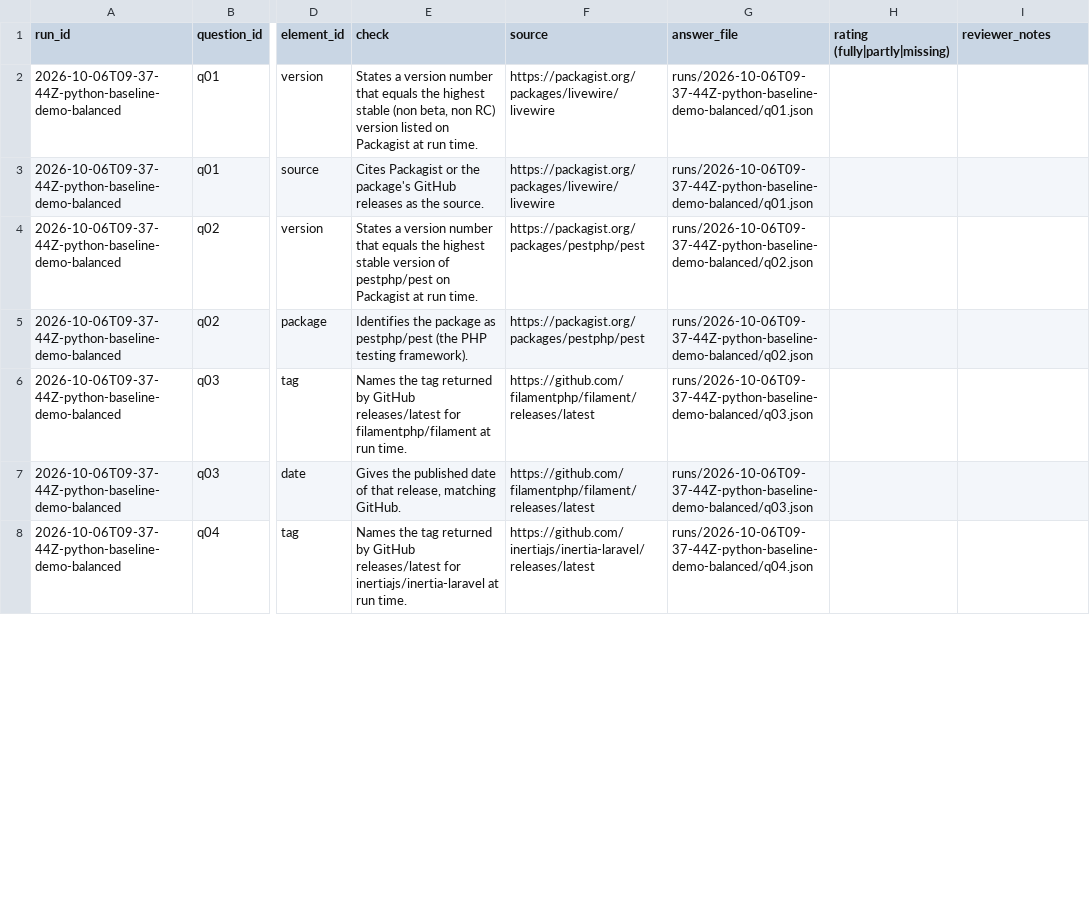
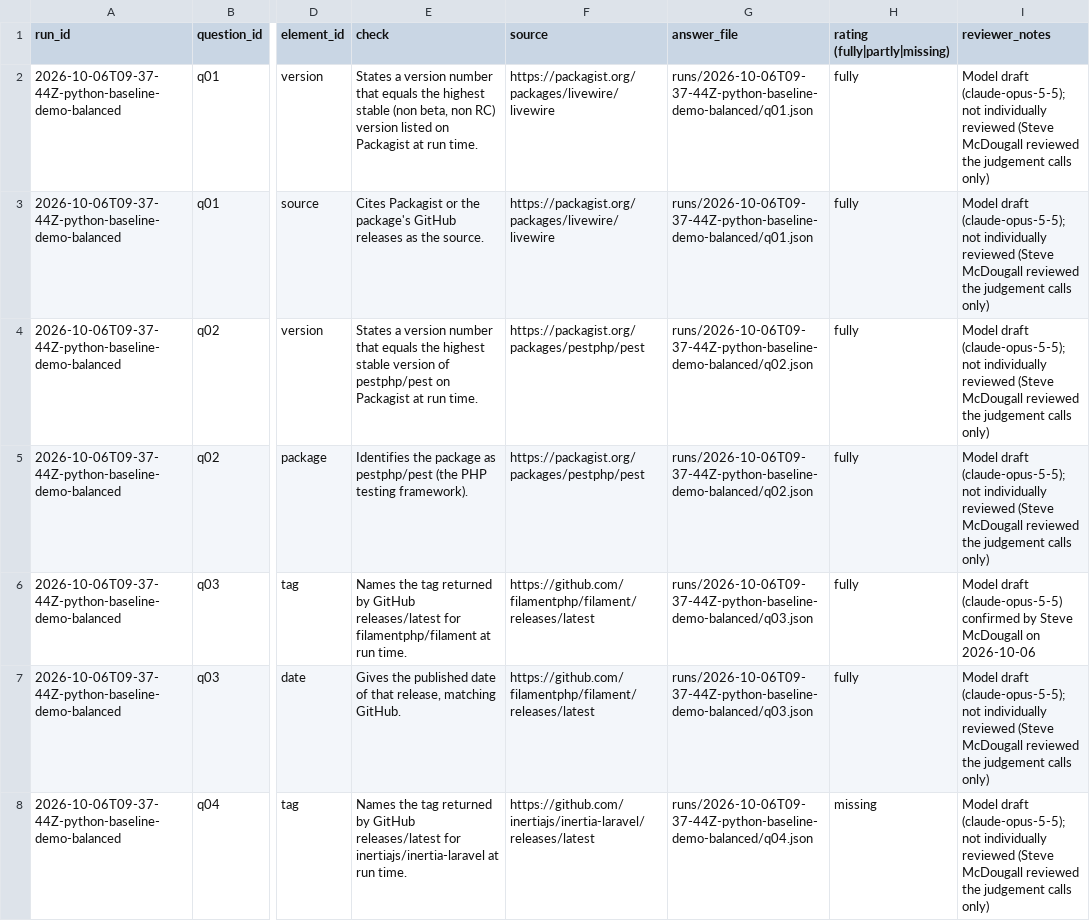
Before and after one commit to JustSteveKing/what-changed, a CSV file: runs/2026-10-06T09-37-44Z-python-baseline-demo-balanced/scoring.csv, drawn as a sheet; only a part is shown, gaps mark what is left out; the diff covers the shown part only; the diff names each change by its address in the sheet, - before the commit and + after, or states it on an @@ line.

Commit message:
Record owner review of scoring judgement calls and fill scoring sheets

```diff
--- a/runs/2026-10-06T09-37-44Z-python-baseline-demo-balanced/scoring.csv
+++ b/runs/2026-10-06T09-37-44Z-python-baseline-demo-balanced/scoring.csv
-H2:H7 (rating (fully|partly|missing)): (empty)
+H2:H7 (rating (fully|partly|missing)): fully
-I2:I5 (reviewer_notes): (empty)
+I2:I5 (reviewer_notes): Model draft (claude-opus-5-5); not individually reviewed (Steve McDougall reviewed the judgement calls only)
-I6 (reviewer_notes): (empty)
+I6 (reviewer_notes): Model draft (claude-opus-5-5) confirmed by Steve McDougall on 2026-10-06
-I7:I8 (reviewer_notes): (empty)
+I7:I8 (reviewer_notes): Model draft (claude-opus-5-5); not individually reviewed (Steve McDougall reviewed the judgement calls only)
-H8 (rating (fully|partly|missing)): (empty)
+H8 (rating (fully|partly|missing)): missing
```
Also changed, not shown: 74 edited cells elsewhere in this file, runs/2026-10-06T09-33-14Z-python-baseline-demo/scoring.csv, runs/2026-10-06T10-25-07Z-python-rerun-routed-balanced/scoring.csv, 1 other file.
